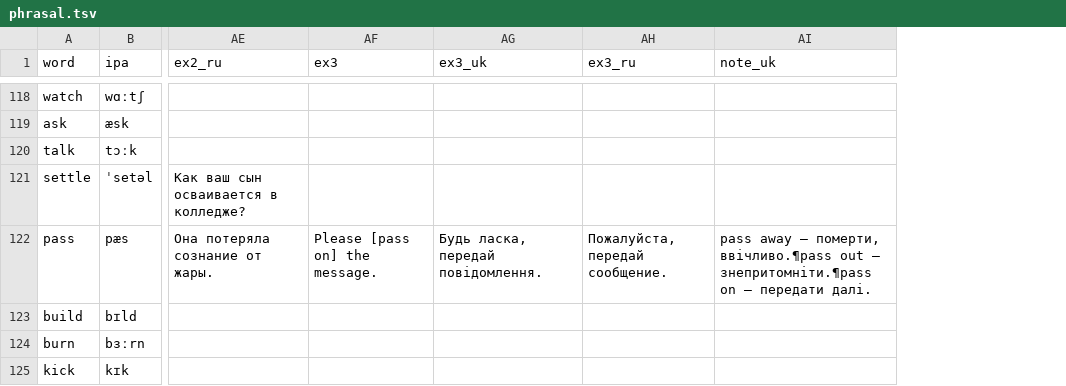
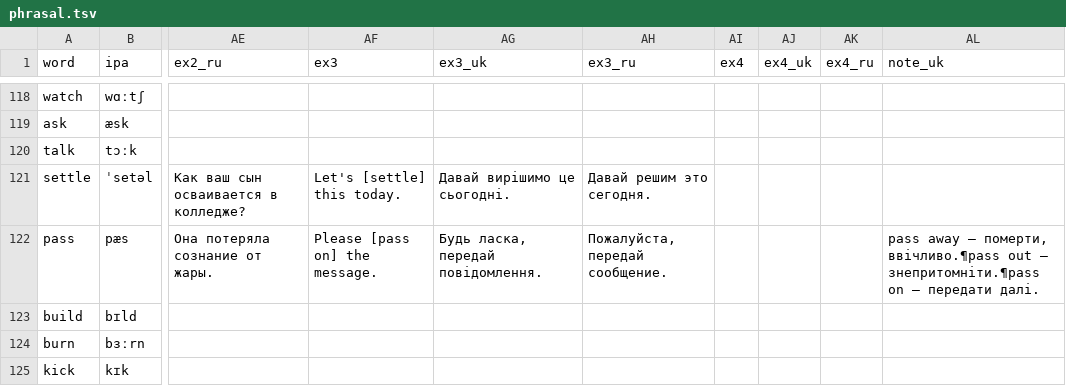
Before and after one commit to anezhel/vocca, a TSV file: src/content/en/groups/phrasal.tsv, drawn as a sheet; only a part is shown, gaps mark what is left out; the diff covers the shown part only; the diff names each change by its address in the sheet, - before the commit and + after, or states it on an @@ line.

```diff
--- a/src/content/en/groups/phrasal.tsv
+++ b/src/content/en/groups/phrasal.tsv
+column AI (ex4), empty
+column AJ (ex4_uk), empty
+column AK (ex4_ru), empty
-AF121 (ex3): (empty)
+AF121 (ex3): Let's [settle] this today.
-AG121 (ex3_uk): (empty)
+AG121 (ex3_uk): Давай вирішимо це сьогодні.
-AH121 (ex3_ru): (empty)
+AH121 (ex3_ru): Давай решим это сегодня.
```
Also changed, not shown: 21 edited cells elsewhere in this file, src/content/en/groups/collocations.tsv, 2 other files.
